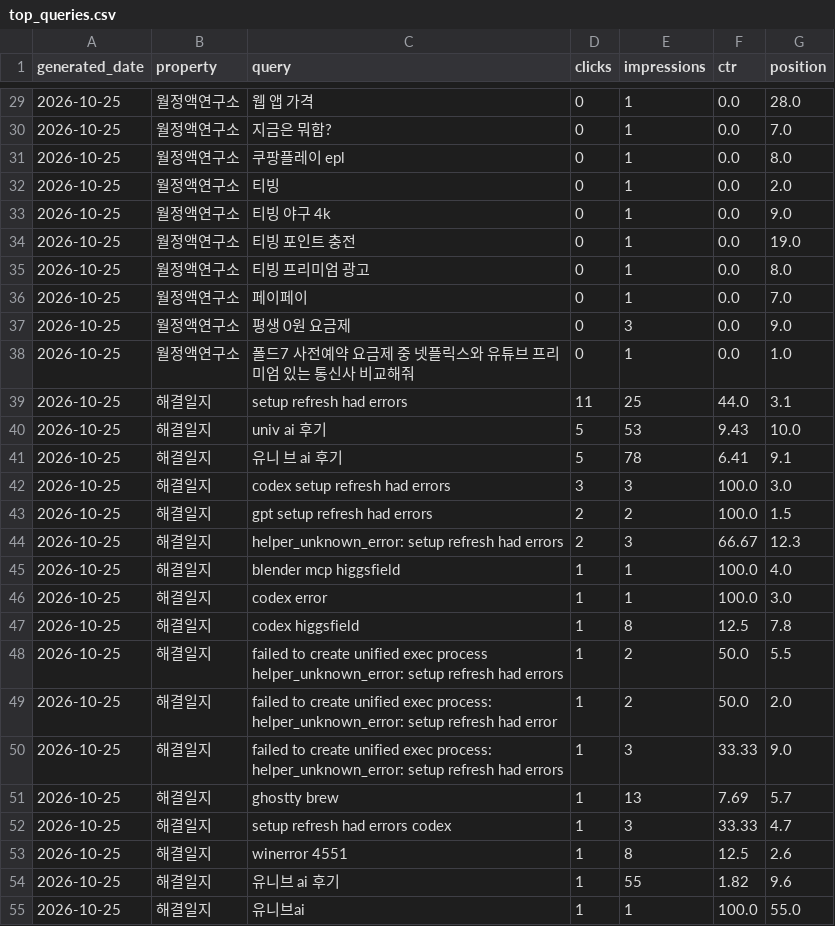
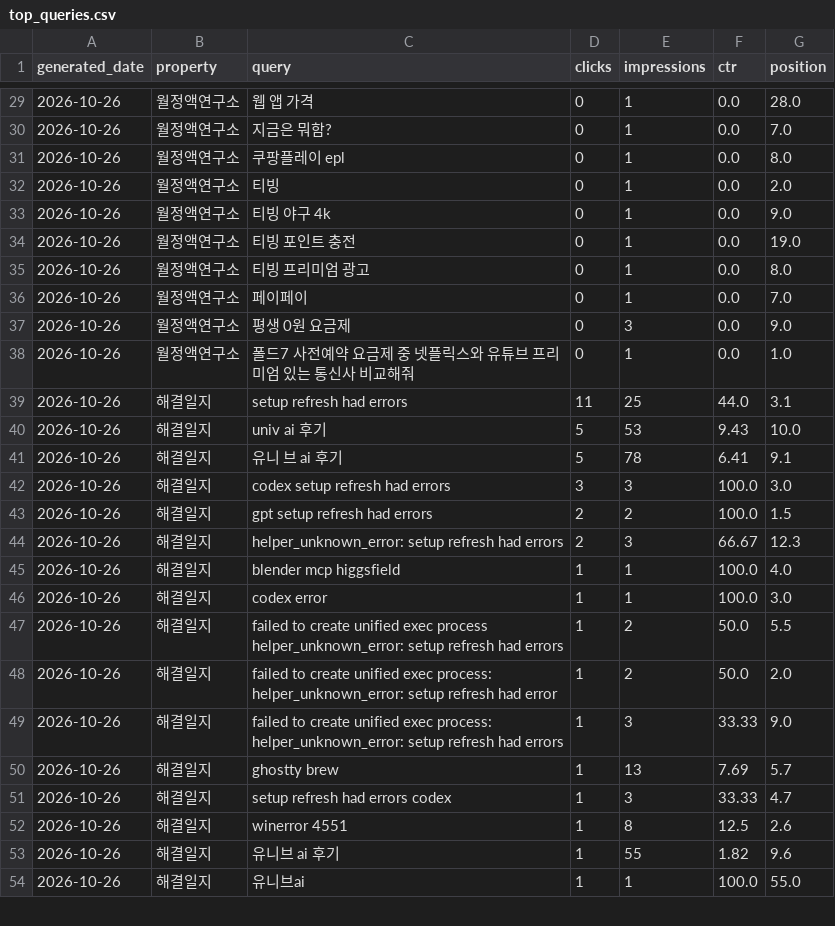
Before and after one commit to shincool/blog-seo-dashboard, a CSV file: results/top_queries.csv, drawn as a sheet; only a part is shown, gaps mark what is left out; the diff covers the shown part only.

```diff
--- a/results/top_queries.csv
+++ b/results/top_queries.csv
@@ -29,27 +29,26 @@ generated_date,property,query,clicks,impressions,ctr,position
-2026-10-25,월정액연구소,웹 앱 가격,0,1,0.0,28.0
-2026-10-25,월정액연구소,지금은 뭐함?,0,1,0.0,7.0
-2026-10-25,월정액연구소,쿠팡플레이 epl,0,1,0.0,8.0
-2026-10-25,월정액연구소,티빙,0,1,0.0,2.0
-2026-10-25,월정액연구소,티빙 야구 4k,0,1,0.0,9.0
-2026-10-25,월정액연구소,티빙 포인트 충전,0,1,0.0,19.0
-2026-10-25,월정액연구소,티빙 프리미엄 광고,0,1,0.0,8.0
-2026-10-25,월정액연구소,페이페이,0,1,0.0,7.0
-2026-10-25,월정액연구소,평생 0원 요금제,0,3,0.0,9.0
-2026-10-25,월정액연구소,폴드7 사전예약 요금제 중 넷플릭스와 유튜브 프리미엄 있는 통신사 비교해줘,0,1,0.0,1.0
-2026-10-25,해결일지,setup refresh had errors,11,25,44.0,3.1
-2026-10-25,해결일지,univ ai 후기,5,53,9.43,10.0
-2026-10-25,해결일지,유니 브 ai 후기,5,78,6.41,9.1
-2026-10-25,해결일지,codex setup refresh had errors,3,3,100.0,3.0
-2026-10-25,해결일지,gpt setup refresh had errors,2,2,100.0,1.5
-2026-10-25,해결일지,helper_unknown_error: setup refresh had errors,2,3,66.67,12.3
-2026-10-25,해결일지,blender mcp higgsfield,1,1,100.0,4.0
-2026-10-25,해결일지,codex error,1,1,100.0,3.0
-2026-10-25,해결일지,codex higgsfield,1,8,12.5,7.8
-2026-10-25,해결일지,failed to create unified exec process helper_unknown_error: setup refresh had errors,1,2,50.0,5.5
-2026-10-25,해결일지,failed to create unified exec process: helper_unknown_error: setup refresh had error,1,2,50.0,2.0
-2026-10-25,해결일지,failed to create unified exec process: helper_unknown_error: setup refresh had errors,1,3,33.33,9.0
-2026-10-25,해결일지,ghostty brew,1,13,7.69,5.7
-2026-10-25,해결일지,setup refresh had errors codex,1,3,33.33,4.7
-2026-10-25,해결일지,winerror 4551,1,8,12.5,2.6
-2026-10-25,해결일지,유니브 ai 후기,1,55,1.82,9.6
-2026-10-25,해결일지,유니브ai,1,1,100.0,55.0
+2026-10-26,월정액연구소,웹 앱 가격,0,1,0.0,28.0
+2026-10-26,월정액연구소,지금은 뭐함?,0,1,0.0,7.0
+2026-10-26,월정액연구소,쿠팡플레이 epl,0,1,0.0,8.0
+2026-10-26,월정액연구소,티빙,0,1,0.0,2.0
+2026-10-26,월정액연구소,티빙 야구 4k,0,1,0.0,9.0
+2026-10-26,월정액연구소,티빙 포인트 충전,0,1,0.0,19.0
+2026-10-26,월정액연구소,티빙 프리미엄 광고,0,1,0.0,8.0
+2026-10-26,월정액연구소,페이페이,0,1,0.0,7.0
+2026-10-26,월정액연구소,평생 0원 요금제,0,3,0.0,9.0
+2026-10-26,월정액연구소,폴드7 사전예약 요금제 중 넷플릭스와 유튜브 프리미엄 있는 통신사 비교해줘,0,1,0.0,1.0
+2026-10-26,해결일지,setup refresh had errors,11,25,44.0,3.1
+2026-10-26,해결일지,univ ai 후기,5,53,9.43,10.0
+2026-10-26,해결일지,유니 브 ai 후기,5,78,6.41,9.1
+2026-10-26,해결일지,codex setup refresh had errors,3,3,100.0,3.0
+2026-10-26,해결일지,gpt setup refresh had errors,2,2,100.0,1.5
+2026-10-26,해결일지,helper_unknown_error: setup refresh had errors,2,3,66.67,12.3
+2026-10-26,해결일지,blender mcp higgsfield,1,1,100.0,4.0
+2026-10-26,해결일지,codex error,1,1,100.0,3.0
+2026-10-26,해결일지,failed to create unified exec process helper_unknown_error: setup refresh had errors,1,2,50.0,5.5
+2026-10-26,해결일지,failed to create unified exec process: helper_unknown_error: setup refresh had error,1,2,50.0,2.0
+2026-10-26,해결일지,failed to create unified exec process: helper_unknown_error: setup refresh had errors,1,3,33.33,9.0
+2026-10-26,해결일지,ghostty brew,1,13,7.69,5.7
+2026-10-26,해결일지,setup refresh had errors codex,1,3,33.33,4.7
+2026-10-26,해결일지,winerror 4551,1,8,12.5,2.6
+2026-10-26,해결일지,유니브 ai 후기,1,55,1.82,9.6
+2026-10-26,해결일지,유니브ai,1,1,100.0,55.0
```
Also changed, not shown: 2 added rows, 1 removed row and 43 edited cells elsewhere in this file, results/daily_summary.csv.
